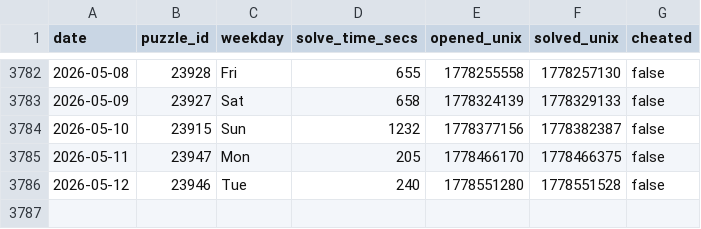
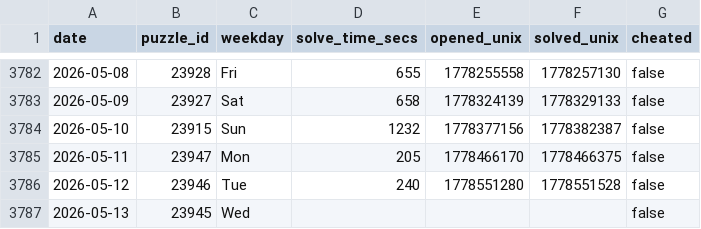
Before and after one commit to samleitermann/NYTCrosswordScraper, a CSV file: data.csv, drawn as a sheet; only a part is shown, gaps mark what is left out.

```diff
--- a/data.csv
+++ b/data.csv
@@ -3786 +3786,2 @@ date,puzzle_id,weekday,solve_time_secs,opened_unix,solved_unix,cheated
 2026-05-12,23946,Tue,240,1778551280,1778551528,false
+2026-05-13,23945,Wed,,,,false
```
Also changed, not shown: 2 other files.
